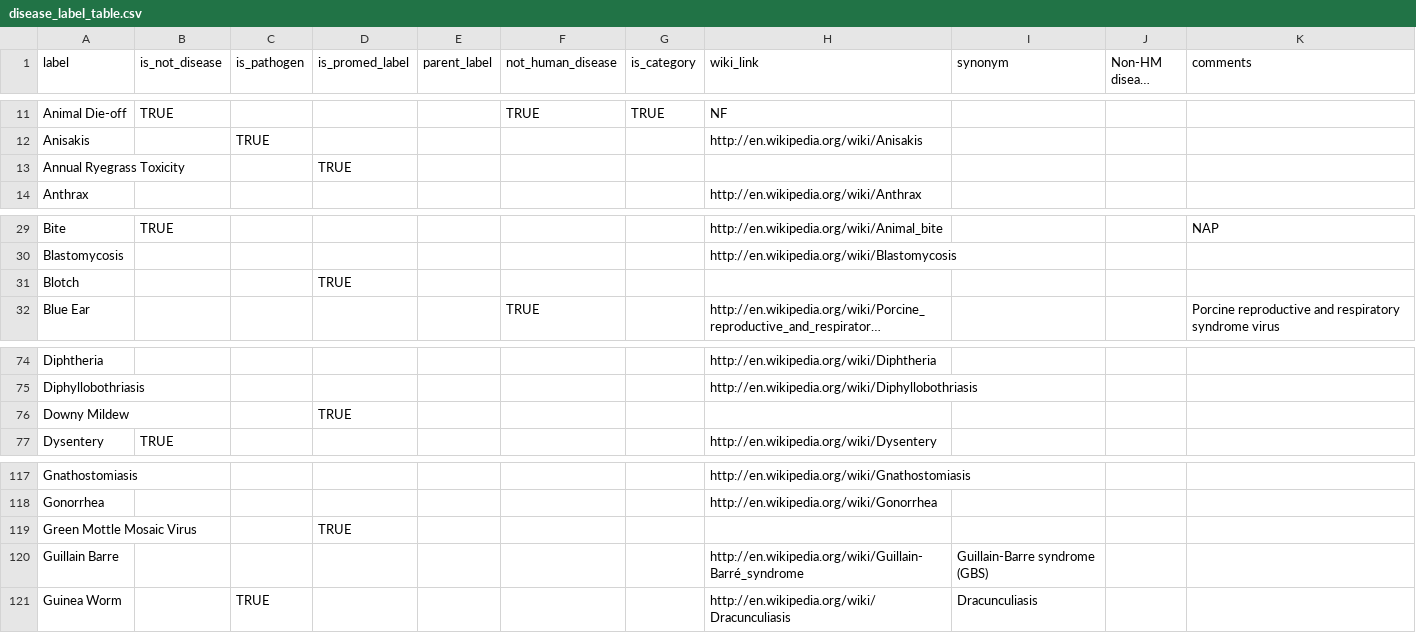
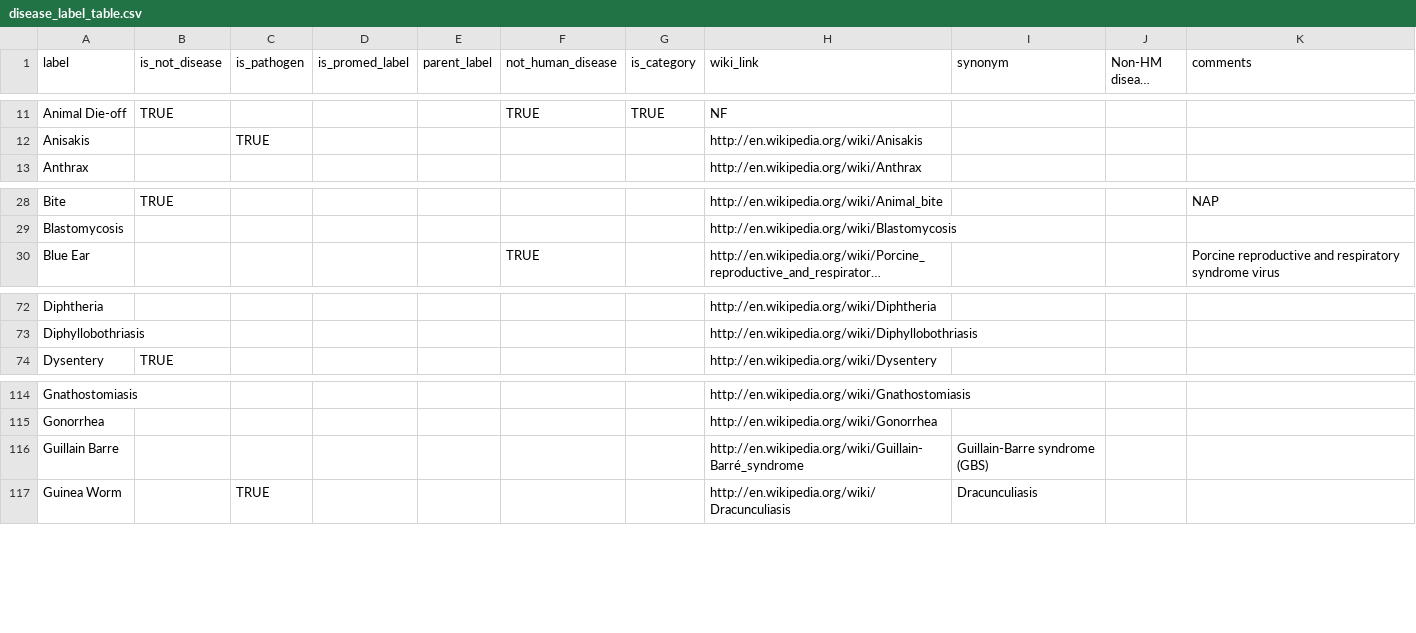
Before and after one commit to ecohealthalliance/grits-api, a CSV file: disease_label_table.csv, drawn as a sheet; only a part is shown, gaps mark what is left out; long unchanged cells end in …; removed rows and columns are numbered as before the commit, all else as after; the diff covers the shown part only; the diff names each change by its address in the sheet, - before the commit and + after, or states it on an @@ line.

```diff
--- a/disease_label_table.csv
+++ b/disease_label_table.csv
-row 13: Annual Ryegrass Toxicity |  |  | TRUE
-row 31: Blotch |  |  | TRUE
-row 76: Downy Mildew |  |  | TRUE
-row 119: Green Mottle Mosaic Virus |  |  | TRUE
```
Also changed, not shown: 12 added rows and 4 removed rows elsewhere in this file, 3 other files.
